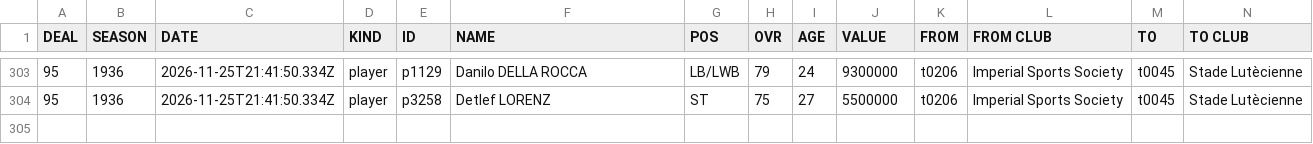
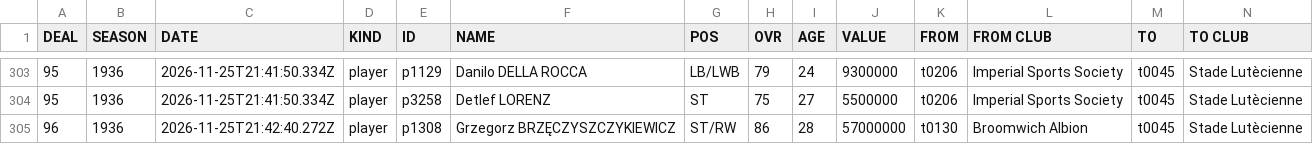
Before and after one commit to auroruse/avium-football-engine, a TSV file: public/avium/pstats/trades.tsv, drawn as a sheet; only a part is shown, gaps mark what is left out; rows hold the shown columns only; the diff names each change by its address in the sheet, - before the commit and + after, or states it on an @@ line.

```diff
--- a/public/avium/pstats/trades.tsv
+++ b/public/avium/pstats/trades.tsv
+row 305: 96 | 1936 | 2026-11-25T21:42:40.272Z | player | p1308 | Grzegorz BRZĘCZYSZCZYKIEWICZ | ST/RW | 86 | 28 | 57000000 | t0130 | Broomwich Albion | t0045 | Stade Lutècienne
```
Also changed, not shown: src/presets/ARV.tsv, src/presets/ELV.tsv, 2 other files.
